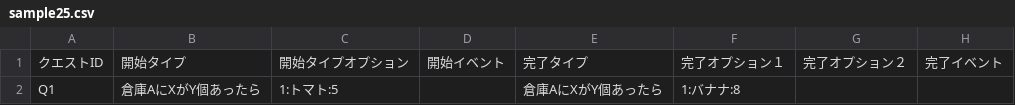
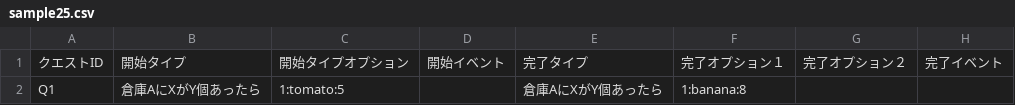
Before and after one commit to bibindon/quest-system, a CSV file: QuestSystem/x64/UnitTest1/sample25.csv, drawn as a sheet.

```diff
--- a/QuestSystem/x64/UnitTest1/sample25.csv
+++ b/QuestSystem/x64/UnitTest1/sample25.csv
@@ -1,2 +1,2 @@
 クエストID,開始タイプ,開始タイプオプション,開始イベント,完了タイプ,完了オプション１,完了オプション２,完了イベント
-Q1,倉庫AにXがY個あったら,1:トマト:5,,倉庫AにXがY個あったら,1:バナナ:8,,
+Q1,倉庫AにXがY個あったら,1:tomato:5,,倉庫AにXがY個あったら,1:banana:8,,
```
Also changed, not shown: QuestSystem/x64/UnitTest1/sample24.csv, QuestSystem/x64/UnitTest1/sample26.csv, 9 other files.
